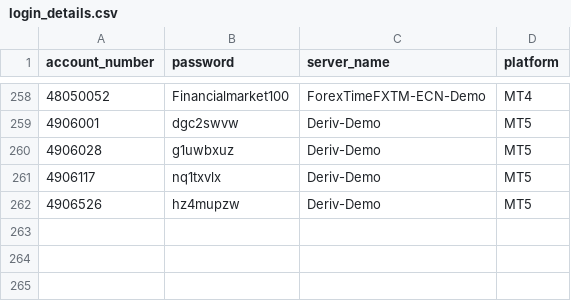
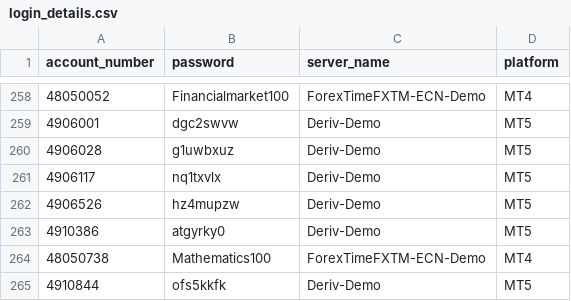
Before and after one commit to majorana9ja/ScreenShotBot, a CSV file: login_details.csv, drawn as a sheet; only a part is shown, gaps mark what is left out; the diff names each change by its address in the sheet, - before the commit and + after, or states it on an @@ line.

Commit message:
Update login_details.csv

```diff
--- a/login_details.csv
+++ b/login_details.csv
+row 263: 4910386 | atgyrky0 | Deriv-Demo | MT5
+row 264: 48050738 | Mathematics100 | ForexTimeFXTM-ECN-Demo | MT4
+row 265: 4910844 | ofs5kkfk | Deriv-Demo | MT5
```
